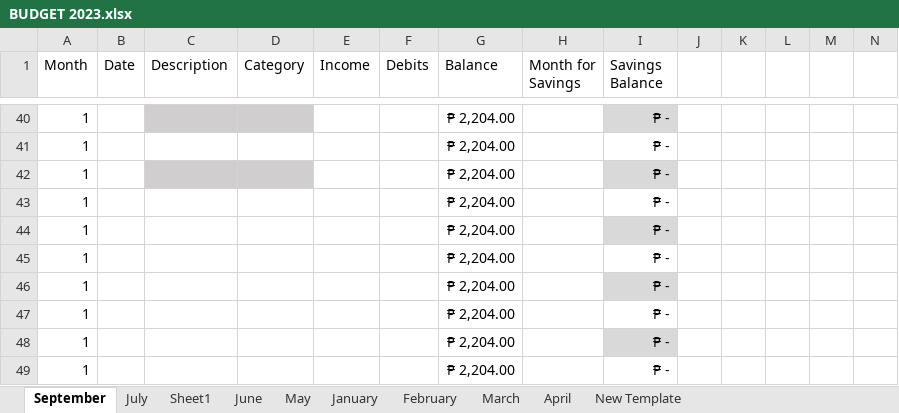
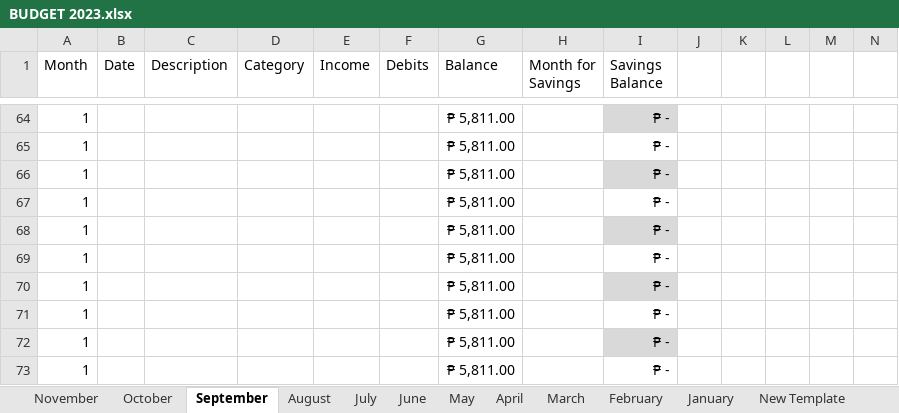
Before and after one commit to prntgab/Documentation, an Excel workbook: PERSONAL BUSINESS/BUDGET 2023.xlsx, sheet September, drawn as a sheet; only a part is shown, gaps mark what is left out; values as stored, in another font and other column widths than the file's, no borders; conditional formats and table styles not drawn; addresses are those after the commit; the diff covers the shown part only; the diff names each change by its address in the sheet, - before the commit and + after, or states it on an @@ line.

```diff
--- a/PERSONAL BUSINESS/BUDGET 2023.xlsx (sheet September)
+++ b/PERSONAL BUSINESS/BUDGET 2023.xlsx (sheet September)
-sheet tab: Sheet1
+sheet tab: November
+sheet tab: October
+sheet tab: August
@@ sheet tab order changed: November | October | September | August | July | June | May | April | March | February | January | New Template @@
-C64:D64 fill: #D0CECE
+C64:D64 fill: none
-G64:G73 (Balance): ₱ 2,204.00
+G64:G73 (Balance): ₱ 5,811.00
-C66:D66 fill: #D0CECE
+C66:D66 fill: none
```
Also changed, not shown: 54 added rows, 30 removed rows and 10 edited cells elsewhere in this sheet, sheet New Template, formulas that keep their value.
